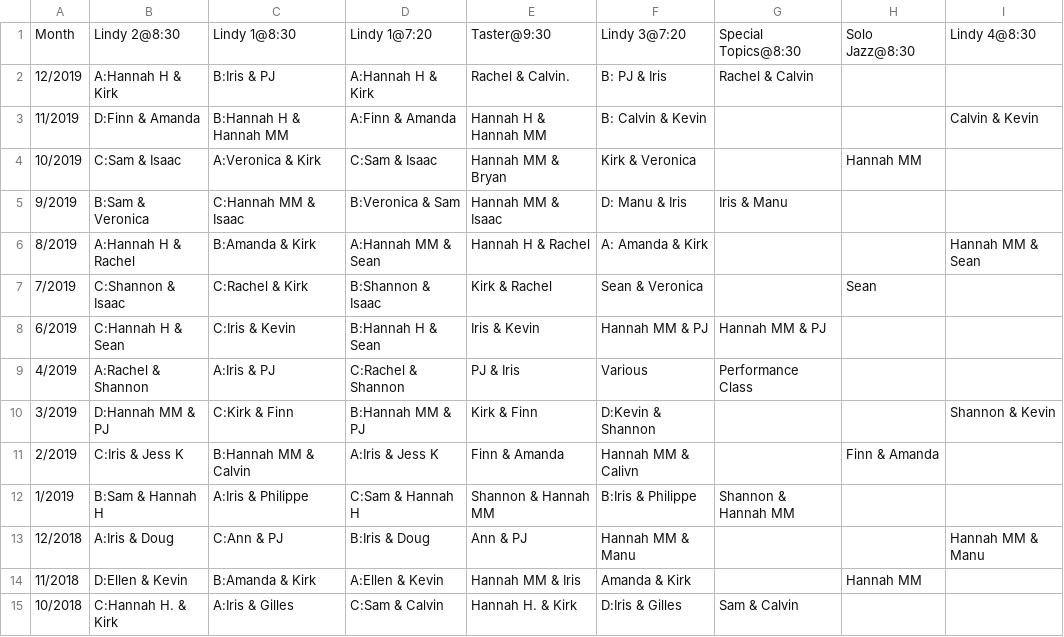
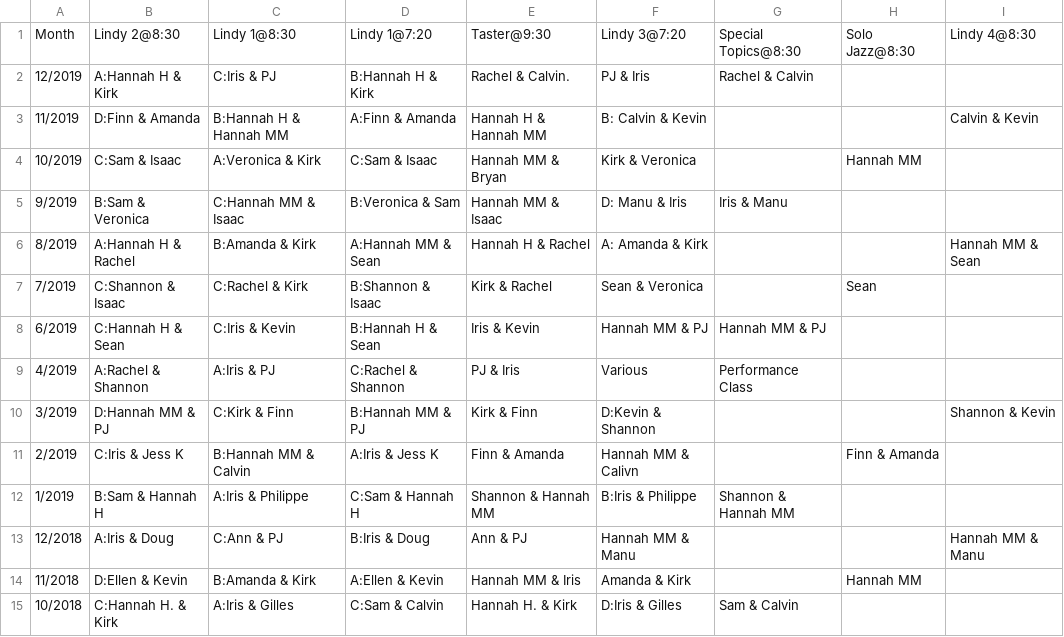
Before and after one commit to SugarPushCode/920-special-static, a CSV file: teacher_schedule.csv, drawn as a sheet.

Commit message:
Fix topic letters

```diff
--- a/teacher_schedule.csv
+++ b/teacher_schedule.csv
@@ -1,3 +1,3 @@
 Month,      Lindy 2@8:30,       Lindy 1@8:30,           Lindy 1@7:20,       Taster@9:30,          Lindy 3@7:20,       Special Topics@8:30,    Solo Jazz@8:30, Lindy 4@8:30
-12/2019,    A:Hannah H & Kirk,  B:Iris & PJ,            A:Hannah H & Kirk,  Rachel & Calvin.,     B: PJ & Iris,       Rachel & Calvin,        ,
+12/2019,    A:Hannah H & Kirk,  C:Iris & PJ,            B:Hannah H & Kirk,  Rachel & Calvin.,     PJ & Iris,          Rachel & Calvin,        ,
 11/2019,    D:Finn & Amanda,    B:Hannah H & Hannah MM, A:Finn & Amanda,    Hannah H & Hannah MM, B: Calvin & Kevin,  ,                       ,               Calvin & Kevin
```
